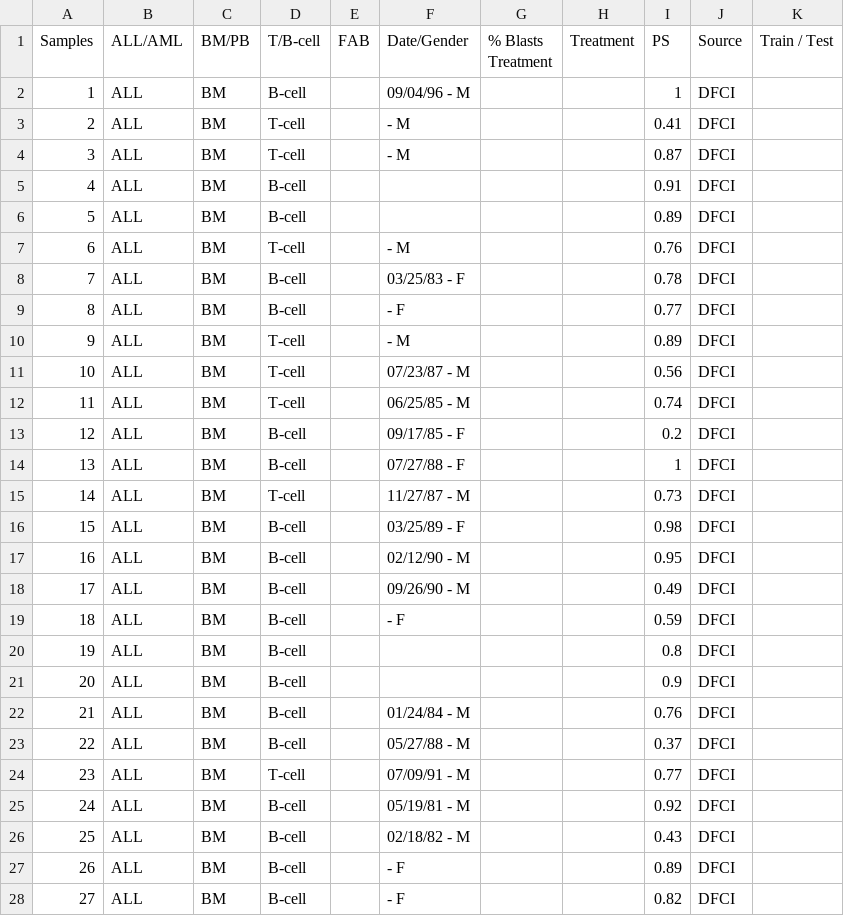
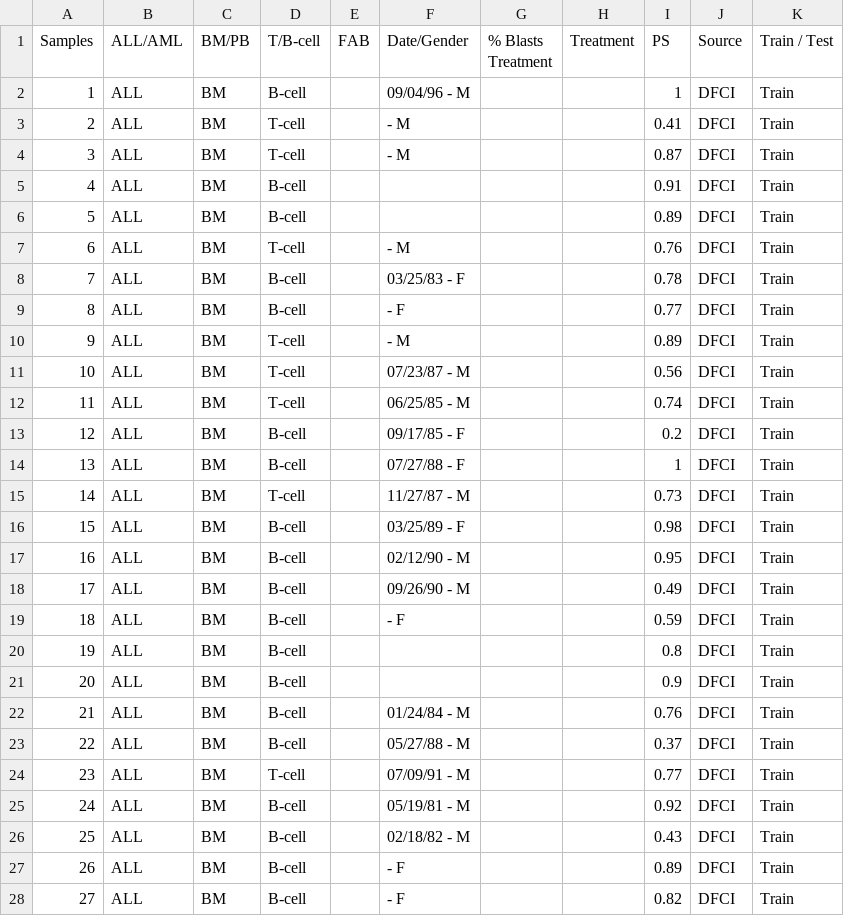
Before and after one commit to SinthemaRoy/BiomarkerDiscoveryAssignment, a CSV file: table_ALL_AML_samples.csv, drawn as a sheet; only a part is shown; the diff covers the shown part only.

Commit message:
Add files via upload

```diff
--- a/table_ALL_AML_samples.csv
+++ b/table_ALL_AML_samples.csv
@@ -1,28 +1,28 @@
 Samples,ALL/AML,BM/PB   ,T/B-cell,FAB     ,Date/Gender,% Blasts        Treatment,Treatment ,PS,Source,Train / Test
-1,ALL,BM,B-cell  ,,09/04/96 - M,,,1,DFCI,
-2,ALL,BM,T-cell,,           - M,,,0.41,DFCI,
-3,ALL,BM,T-cell,,           - M,,,0.87,DFCI,
-4,ALL,BM,B-cell  ,,,,,0.91,DFCI,
-5,ALL,BM,B-cell  ,,,,,0.89,DFCI,
-6,ALL,BM,T-cell,,           - M,,,0.76,DFCI,
-7,ALL,BM,B-cell  ,,03/25/83 - F,,,0.78,DFCI,
-8,ALL,BM,B-cell  ,,           - F,,,0.77,DFCI,
-9,ALL,BM,T-cell,,           - M,,,0.89,DFCI,
-10,ALL,BM,T-cell,,07/23/87 - M,,,0.56,DFCI,
-11,ALL,BM,T-cell,,06/25/85 - M,,,0.74,DFCI,
-12,ALL,BM,B-cell  ,,09/17/85 - F,,,0.2,DFCI,
-13,ALL,BM,B-cell  ,,07/27/88 - F,,,1,DFCI,
-14,ALL,BM,T-cell,,11/27/87 - M,,,0.73,DFCI,
-15,ALL,BM,B-cell  ,,03/25/89 - F,,,0.98,DFCI,
-16,ALL,BM,B-cell  ,,02/12/90 - M,,,0.95,DFCI,
-17,ALL,BM,B-cell  ,,09/26/90 - M,,,0.49,DFCI,
-18,ALL,BM,B-cell  ,,           - F,,,0.59,DFCI,
-19,ALL,BM,B-cell  ,,,,,0.8,DFCI,
-20,ALL,BM,B-cell  ,,,,,0.9,DFCI,
-21,ALL,BM,B-cell  ,,01/24/84 - M,,,0.76,DFCI,
-22,ALL,BM,B-cell  ,,05/27/88 - M,,,0.37,DFCI,
-23,ALL,BM,T-cell,,07/09/91 - M,,,0.77,DFCI,
-24,ALL,BM,B-cell  ,,05/19/81 - M,,,0.92,DFCI,
-25,ALL,BM,B-cell  ,,02/18/82 - M,,,0.43,DFCI,
-26,ALL,BM,B-cell  ,,           - F,,,0.89,DFCI,
-27,ALL,BM,B-cell  ,,           - F,,,0.82,DFCI,
+1,ALL,BM,B-cell  ,,09/04/96 - M,,,1,DFCI,Train
+2,ALL,BM,T-cell,,           - M,,,0.41,DFCI,Train
+3,ALL,BM,T-cell,,           - M,,,0.87,DFCI,Train
+4,ALL,BM,B-cell  ,,,,,0.91,DFCI,Train
+5,ALL,BM,B-cell  ,,,,,0.89,DFCI,Train
+6,ALL,BM,T-cell,,           - M,,,0.76,DFCI,Train
+7,ALL,BM,B-cell  ,,03/25/83 - F,,,0.78,DFCI,Train
+8,ALL,BM,B-cell  ,,           - F,,,0.77,DFCI,Train
+9,ALL,BM,T-cell,,           - M,,,0.89,DFCI,Train
+10,ALL,BM,T-cell,,07/23/87 - M,,,0.56,DFCI,Train
+11,ALL,BM,T-cell,,06/25/85 - M,,,0.74,DFCI,Train
+12,ALL,BM,B-cell  ,,09/17/85 - F,,,0.2,DFCI,Train
+13,ALL,BM,B-cell  ,,07/27/88 - F,,,1,DFCI,Train
+14,ALL,BM,T-cell,,11/27/87 - M,,,0.73,DFCI,Train
+15,ALL,BM,B-cell  ,,03/25/89 - F,,,0.98,DFCI,Train
+16,ALL,BM,B-cell  ,,02/12/90 - M,,,0.95,DFCI,Train
+17,ALL,BM,B-cell  ,,09/26/90 - M,,,0.49,DFCI,Train
+18,ALL,BM,B-cell  ,,           - F,,,0.59,DFCI,Train
+19,ALL,BM,B-cell  ,,,,,0.8,DFCI,Train
+20,ALL,BM,B-cell  ,,,,,0.9,DFCI,Train
+21,ALL,BM,B-cell  ,,01/24/84 - M,,,0.76,DFCI,Train
+22,ALL,BM,B-cell  ,,05/27/88 - M,,,0.37,DFCI,Train
+23,ALL,BM,T-cell,,07/09/91 - M,,,0.77,DFCI,Train
+24,ALL,BM,B-cell  ,,05/19/81 - M,,,0.92,DFCI,Train
+25,ALL,BM,B-cell  ,,02/18/82 - M,,,0.43,DFCI,Train
+26,ALL,BM,B-cell  ,,           - F,,,0.89,DFCI,Train
+27,ALL,BM,B-cell  ,,           - F,,,0.82,DFCI,Train
```
Also changed, not shown: 45 edited cells elsewhere in this file.
